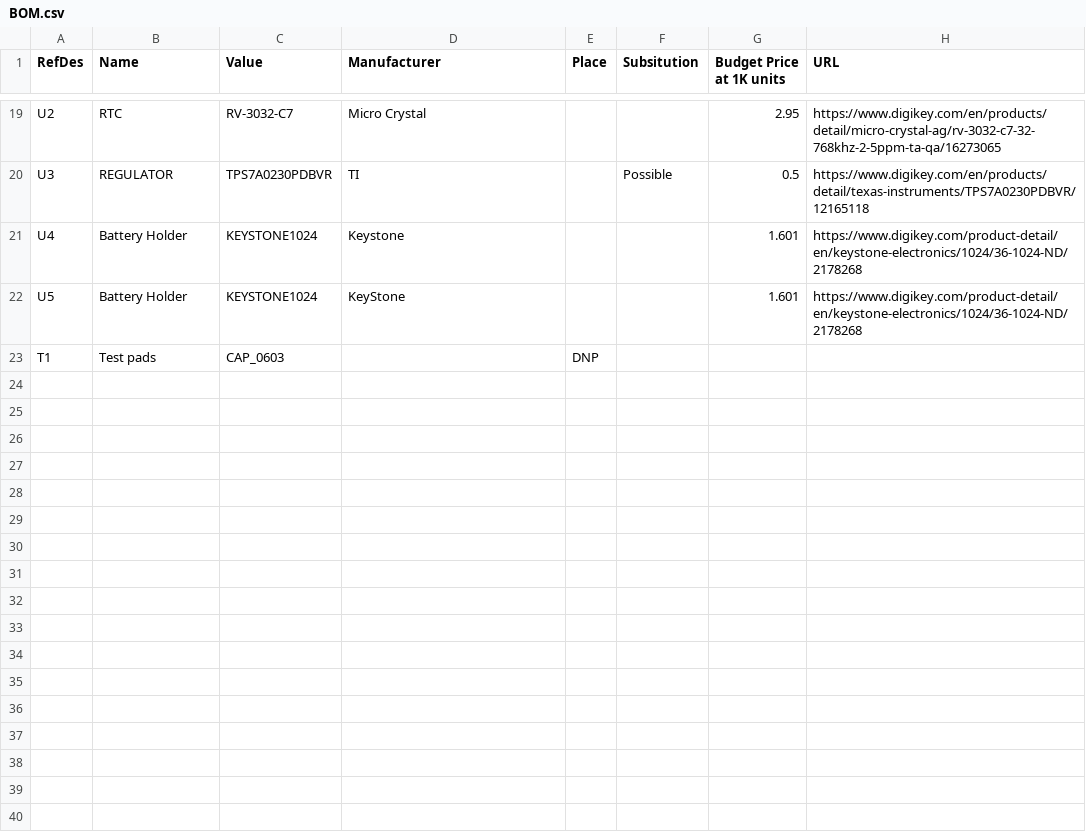
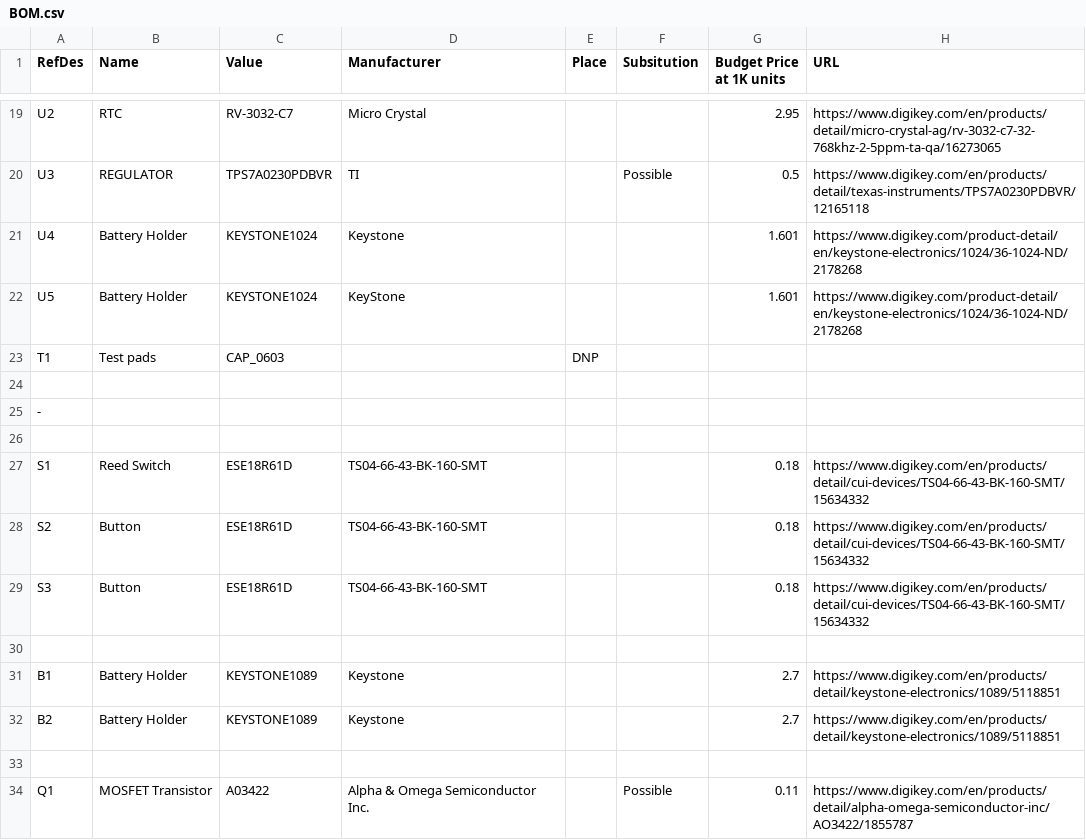
Before and after one commit to bigjosh/Timed-Capsule, a CSV file: hardware/assembly-package/BOM.csv, drawn as a sheet; only a part is shown, gaps mark what is left out; the diff names each change by its address in the sheet, - before the commit and + after, or states it on an @@ line.

```diff
--- a/hardware/assembly-package/BOM.csv
+++ b/hardware/assembly-package/BOM.csv
+row 24: (empty)
+row 25: -
+row 26: (empty)
+row 27: S1 | Reed Switch | ESE18R61D | TS04-66-43-BK-160-SMT |  |  | 0.18 | https://www.digikey.com/en/products/detail/cui-devices/TS04-66-43-BK-160-SMT/15634332
+row 28: S2 | Button | ESE18R61D | TS04-66-43-BK-160-SMT |  |  | 0.18 | https://www.digikey.com/en/products/detail/cui-devices/TS04-66-43-BK-160-SMT/15634332
+row 29: S3 | Button | ESE18R61D | TS04-66-43-BK-160-SMT |  |  | 0.18 | https://www.digikey.com/en/products/detail/cui-devices/TS04-66-43-BK-160-SMT/15634332
+row 30: (empty)
+row 31: B1 | Battery Holder | KEYSTONE1089 | Keystone |  |  | 2.7 | https://www.digikey.com/en/products/detail/keystone-electronics/1089/5118851
+row 32: B2 | Battery Holder | KEYSTONE1089 | Keystone |  |  | 2.7 | https://www.digikey.com/en/products/detail/keystone-electronics/1089/5118851
+row 33: (empty)
+row 34: Q1 | MOSFET Transistor | A03422 | Alpha & Omega Semiconductor Inc. |  | Possible | 0.11 | https://www.digikey.com/en/products/detail/alpha-omega-semiconductor-inc/AO3422/1855787
```
Also changed, not shown: 17 other files.
